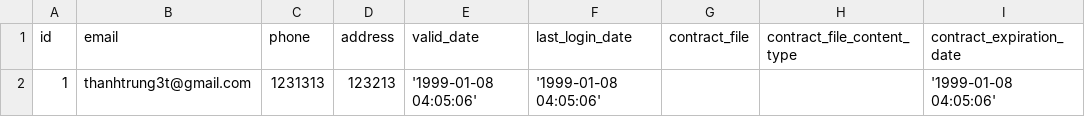
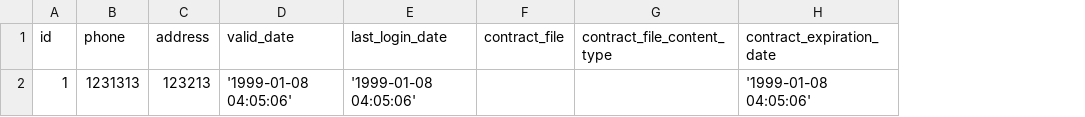
Before and after one commit to angular2018training/jhipter-coreui, a CSV file: src/main/resources/config/liquibase/user_extra_info.csv, drawn as a sheet; only a part is shown; the diff names each change by its address in the sheet, - before the commit and + after, or states it on an @@ line.

```diff
--- a/src/main/resources/config/liquibase/user_extra_info.csv
+++ b/src/main/resources/config/liquibase/user_extra_info.csv
-column B (email), row 2: thanhtrung3t@gmail.com
```
Also changed, not shown: src/main/resources/config/liquibase/district.csv, 7 other files.
